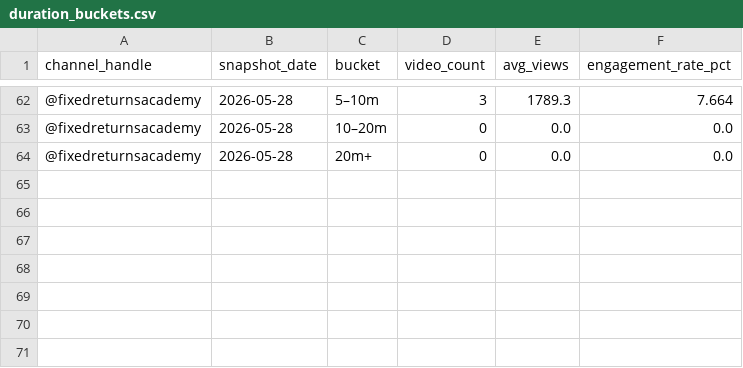
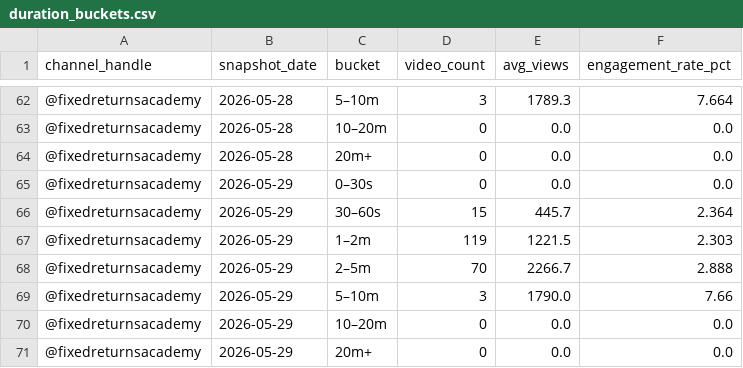
Before and after one commit to gripinvest/gi-analytics, a CSV file: backend/data/fra_youtube/duration_buckets.csv, drawn as a sheet; only a part is shown, gaps mark what is left out.

```diff
--- a/backend/data/fra_youtube/duration_buckets.csv
+++ b/backend/data/fra_youtube/duration_buckets.csv
@@ -64 +64,8 @@ channel_handle,snapshot_date,bucket,video_count,avg_views,engagement_rate_pct
 @fixedreturnsacademy,2026-05-28,20m+,0,0.0,0.0
+@fixedreturnsacademy,2026-05-29,0–30s,0,0.0,0.0
+@fixedreturnsacademy,2026-05-29,30–60s,15,445.7,2.364
+@fixedreturnsacademy,2026-05-29,1–2m,119,1221.5,2.303
+@fixedreturnsacademy,2026-05-29,2–5m,70,2266.7,2.888
+@fixedreturnsacademy,2026-05-29,5–10m,3,1790.0,7.66
+@fixedreturnsacademy,2026-05-29,10–20m,0,0.0,0.0
+@fixedreturnsacademy,2026-05-29,20m+,0,0.0,0.0
```
Also changed, not shown: backend/data/fra_youtube/category_mix.csv, backend/data/fra_youtube/engagement_breakdown.csv, 11 other files.
